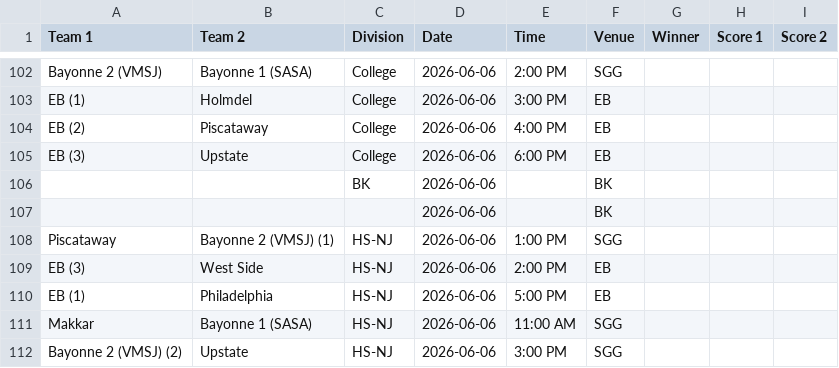
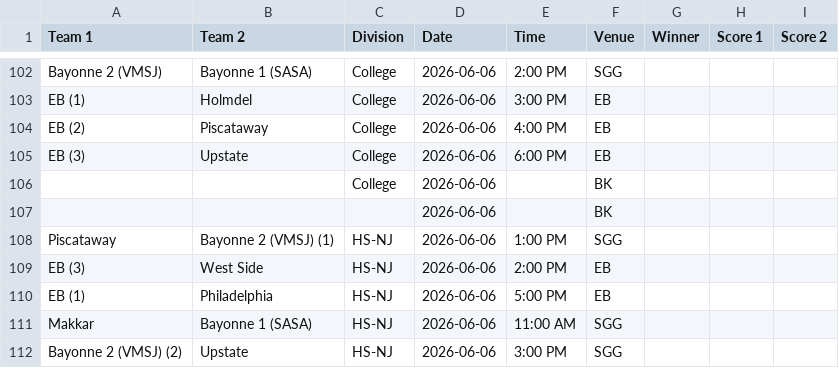
Before and after one commit to nacopticleague/coybl-standings, a CSV file: data/games.csv, drawn as a sheet; only a part is shown, gaps mark what is left out.

Commit message:
Update data/games.csv from Google Sheet

```diff
--- a/data/games.csv
+++ b/data/games.csv
@@ -105,3 +105,3 @@ EB (2),Piscataway,College,2026-06-06,4:00 PM,EB,,,
 EB (3),Upstate,College,2026-06-06,6:00 PM,EB,,,
-,,BK,2026-06-06,,BK,,,
+,,College,2026-06-06,,BK,,,
 ,,,2026-06-06,,BK,,,
```
